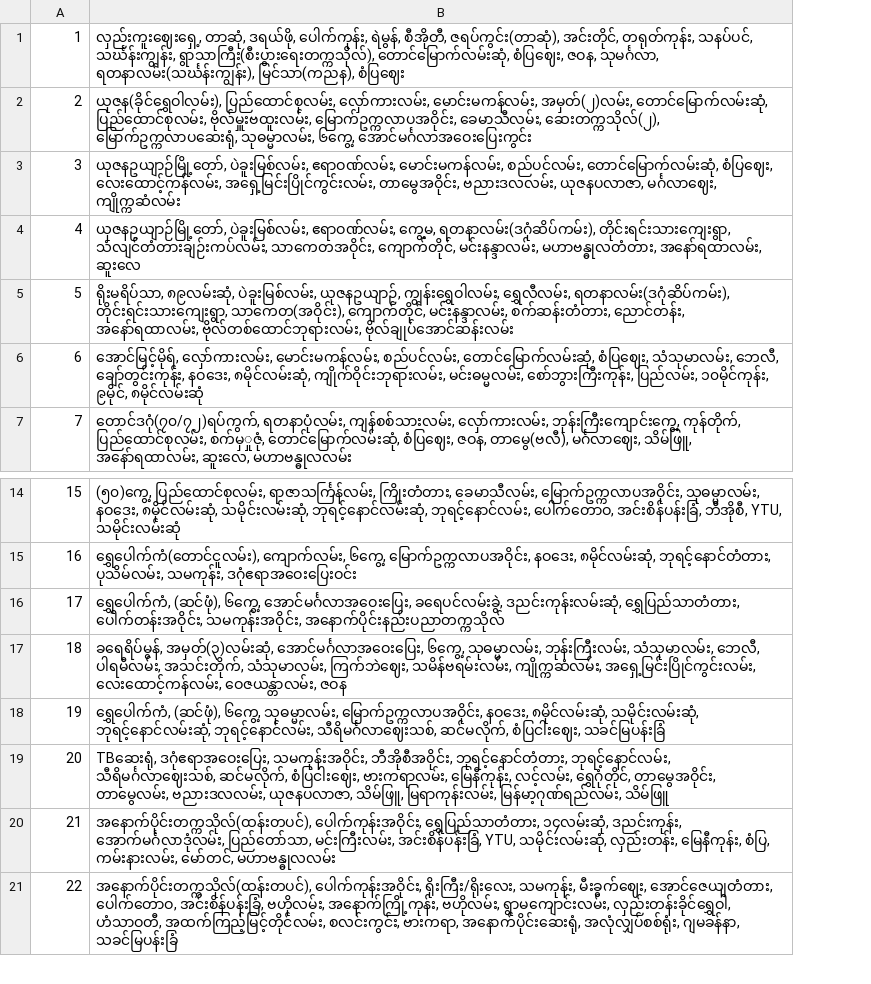
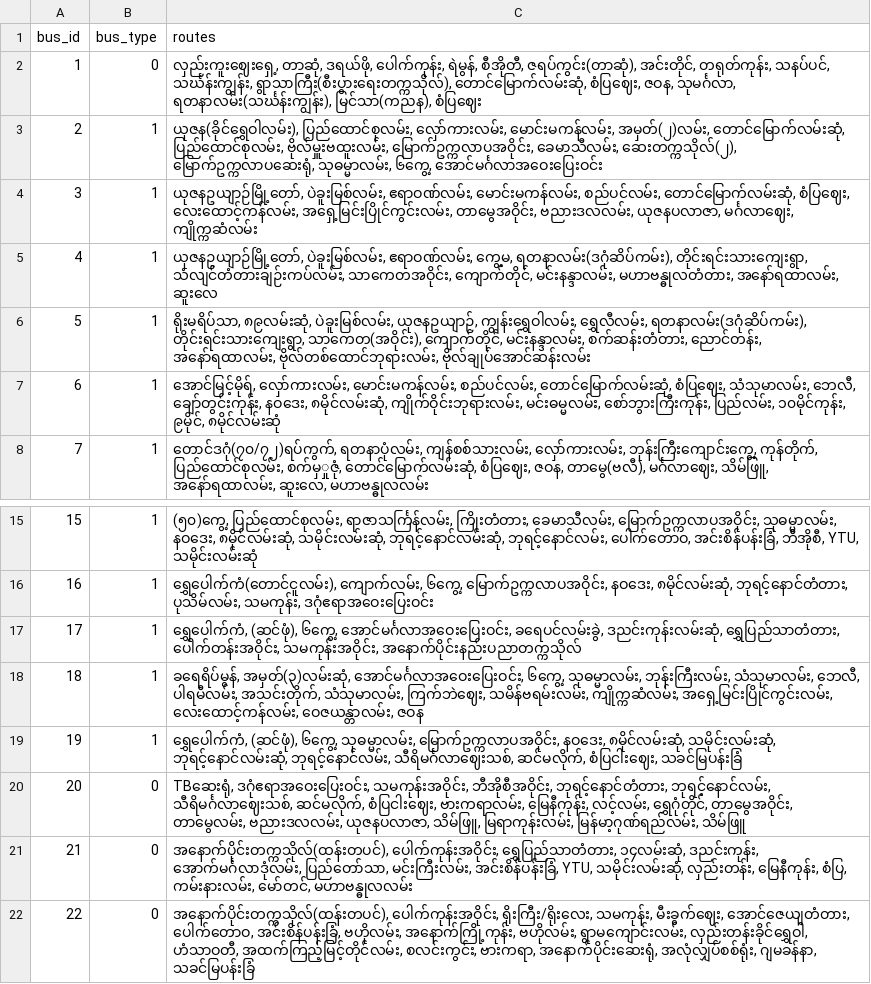
Before and after one commit to vincent-paing/Yangon-Bus-Data, a CSV file: bus_lines/buslines.csv, drawn as a sheet; only a part is shown, gaps mark what is left out; addresses are those after the commit; the diff names each change by its address in the sheet, - before the commit and + after, or states it on an @@ line.

Commit message:
Add Bus Types in bus lines

```diff
--- a/bus_lines/buslines.csv
+++ b/bus_lines/buslines.csv
+column B, rows 2-8: 0 | 1 | 1 | 1 | 1 | 1 | 1; rows 15-22: 1 | 1 | 1 | 1 | 1 | 0 | 0 | 0
+row 1: bus_id | bus_type | routes
-C3: …သုဓမ္မာလမ်း, ၆ကွေ့, အောင်မင်္ဂလာအဝေးပြေးကွင်း
+C3: …သုဓမ္မာလမ်း, ၆ကွေ့, အောင်မင်္ဂလာအဝေးပြေးဝင်း
-C17: …(ဆင်ဖုံ), ၆ကွေ့, အောင်မင်္ဂလာအဝေးပြေး, ခရေပင်လမ်းခွဲ, ဒညင်းကုန်းလမ်းဆုံ,…
+C17: …(ဆင်ဖုံ), ၆ကွေ့, အောင်မင်္ဂလာအဝေးပြေးဝင်း, ခရေပင်လမ်းခွဲ, ဒညင်းကုန်းလမ်းဆုံ,…
-C18: ခရေရိပ်မွန်, အမှတ်(၃)လမ်းဆုံ, အောင်မင်္ဂလာအဝေးပြေး, ၆ကွေ့, သုဓမ္မာလမ်း,…
+C18: ခရေရိပ်မွန်, အမှတ်(၃)လမ်းဆုံ, အောင်မင်္ဂလာအဝေးပြေးဝင်း, ၆ကွေ့, သုဓမ္မာလမ်း,…
-C20: TBဆေးရုံ, ဒဂုံဧရာအဝေးပြေး, သမကုန်းအဝိုင်း, ဘီအိုစီအဝိုင်း,…
+C20: TBဆေးရုံ, ဒဂုံဧရာအဝေးပြေးဝင်း, သမကုန်းအဝိုင်း, ဘီအိုစီအဝိုင်း,…
```
Also changed, not shown: 2 other files.
